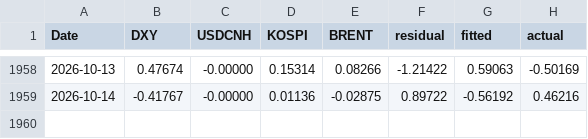
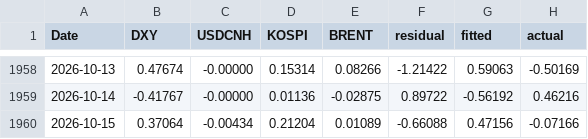
Before and after one commit to jungrlee/krw-driver, a CSV file: reports/attribution_history.csv, drawn as a sheet; only a part is shown, gaps mark what is left out; the diff names each change by its address in the sheet, - before the commit and + after, or states it on an @@ line.

```diff
--- a/reports/attribution_history.csv
+++ b/reports/attribution_history.csv
+row 1960: 2026-10-15 | 0.37064 | -0.00434 | 0.21204 | 0.01089 | -0.66088 | 0.47156 | -0.07166
```
Also changed, not shown: 5 other files.
